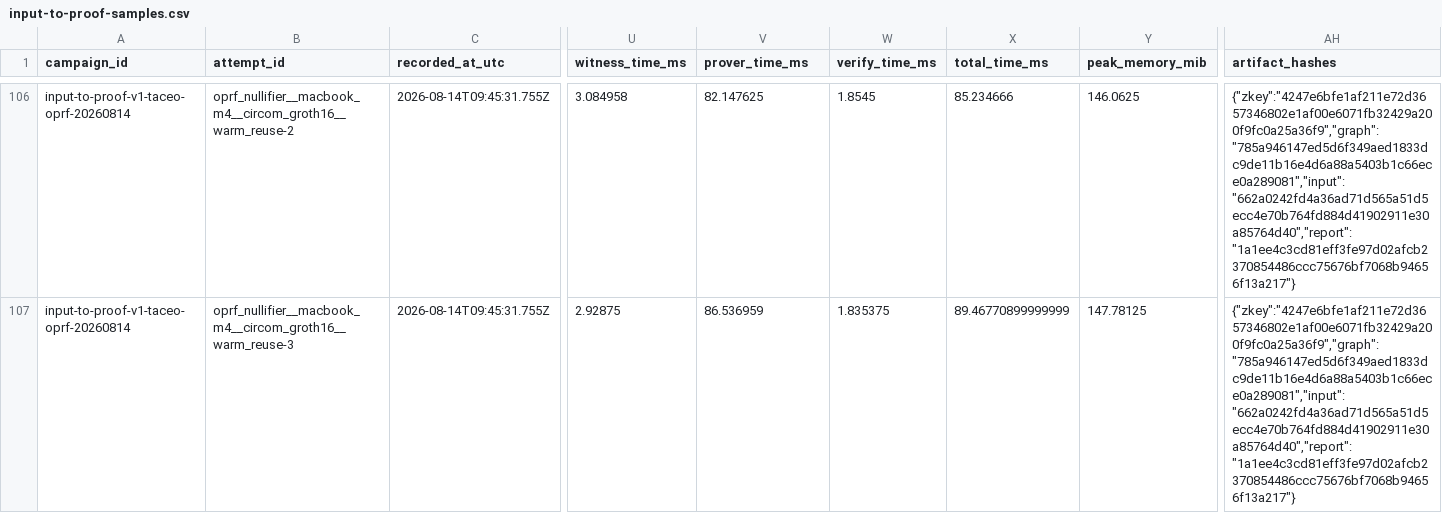
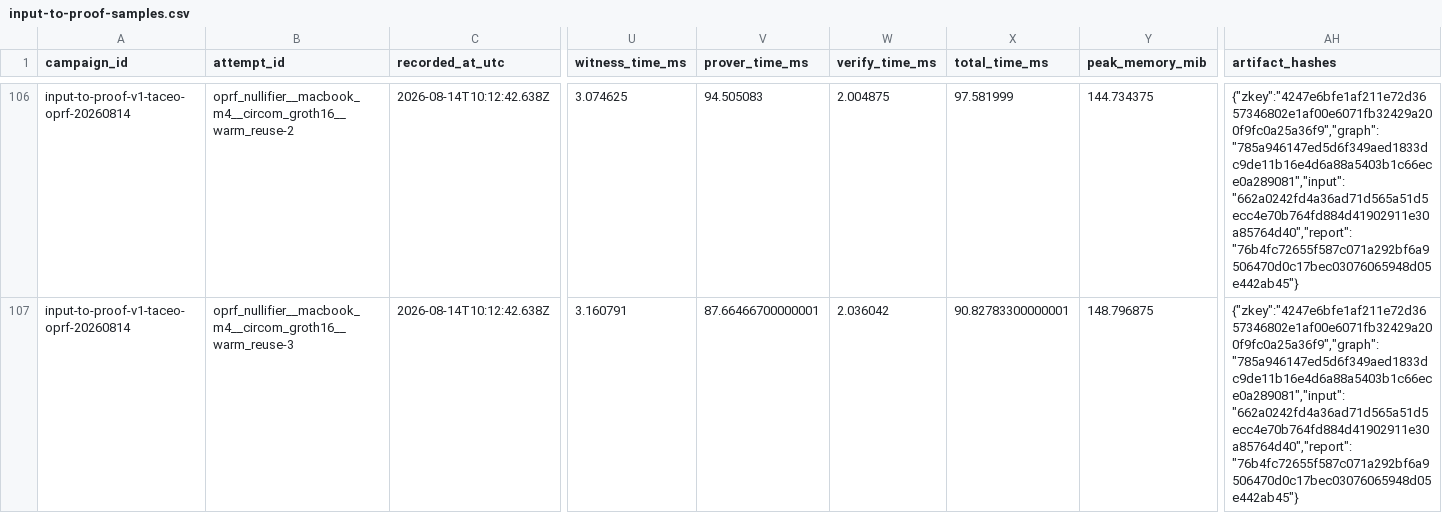
Before and after one commit to worldfnd/provekit, a CSV file: benchmarks/v1/input-to-proof-data/input-to-proof-samples.csv, drawn as a sheet; only a part is shown, gaps mark what is left out; the diff covers the shown part only; the diff names each change by its address in the sheet, - before the commit and + after, or states it on an @@ line.

```diff
--- a/benchmarks/v1/input-to-proof-data/input-to-proof-samples.csv
+++ b/benchmarks/v1/input-to-proof-data/input-to-proof-samples.csv
-C106:C107 (recorded_at_utc): 2026-08-14T09:45:31.755Z
+C106:C107 (recorded_at_utc): 2026-08-14T10:12:42.638Z
-U106 (witness_time_ms): 3.084958
+U106 (witness_time_ms): 3.074625
-V106 (prover_time_ms): 82.147625
+V106 (prover_time_ms): 94.505083
-W106 (verify_time_ms): 1.8545
+W106 (verify_time_ms): 2.004875
-X106 (total_time_ms): 85.234666
+X106 (total_time_ms): 97.581999
-Y106 (peak_memory_mib): 146.0625
+Y106 (peak_memory_mib): 144.734375
-AH106:AH107 (artifact_hashes): {"zkey":"4247e6bfe1af211e72d3657346802e1af00e6071fb32429a200f9fc0a25a36f9","graph":"785a946147ed5d6f349aed1833dc9de11b16e4d6a88a5403b1c66ece0a289081","input":"662a0242fd4a36ad71d565a51d5ecc4e70b764fd884d41902911e30a85764d40","report":"1a1ee4c3cd81eff3fe97d02afcb2370854486ccc75676bf7068b94656f13a217"}
+AH106:AH107 (artifact_hashes): {"zkey":"4247e6bfe1af211e72d3657346802e1af00e6071fb32429a200f9fc0a25a36f9","graph":"785a946147ed5d6f349aed1833dc9de11b16e4d6a88a5403b1c66ece0a289081","input":"662a0242fd4a36ad71d565a51d5ecc4e70b764fd884d41902911e30a85764d40","report":"76b4fc72655f587c071a292bf6a9506470d0c17bec03076065948d05e442ab45"}
-U107 (witness_time_ms): 2.92875
+U107 (witness_time_ms): 3.160791
-V107 (prover_time_ms): 86.536959
+V107 (prover_time_ms): 87.66466700000001
-W107 (verify_time_ms): 1.835375
+W107 (verify_time_ms): 2.036042
-X107 (total_time_ms): 89.46770899999999
+X107 (total_time_ms): 90.82783300000001
-Y107 (peak_memory_mib): 147.78125
+Y107 (peak_memory_mib): 148.796875
```
Also changed, not shown: 89 edited cells elsewhere in this file, 1 other file.
